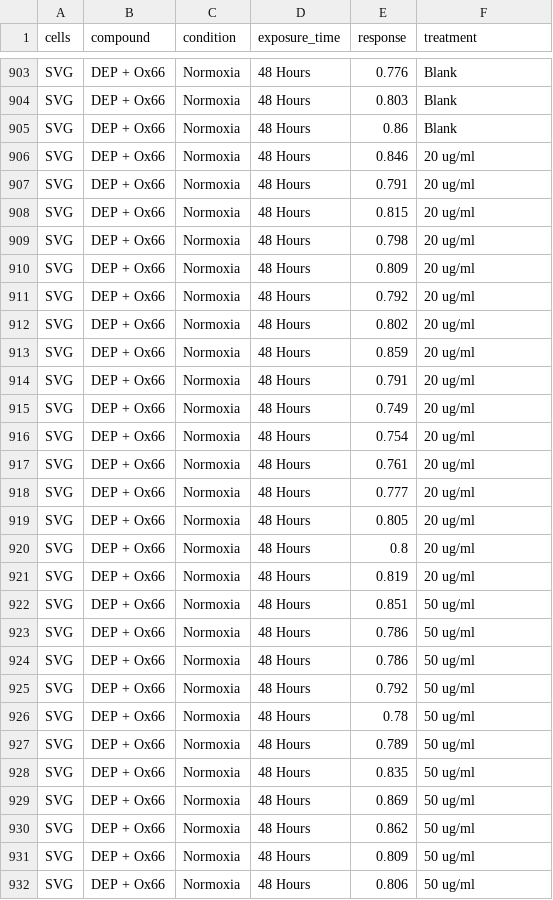
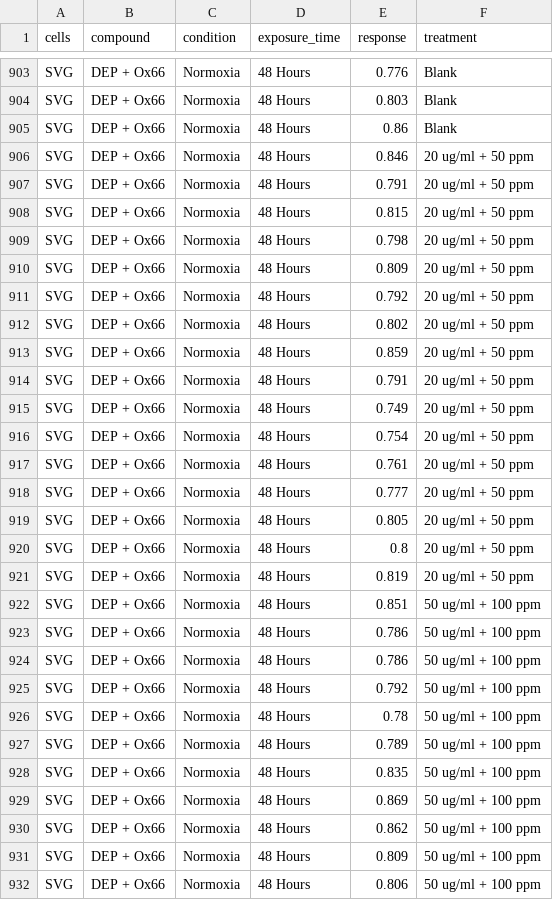
Before and after one commit to adabi/dep_oxygen_data, a CSV file: Data/Compiled/SVG_LDH_ALL.csv, drawn as a sheet; only a part is shown, gaps mark what is left out; the diff covers the shown part only.

```diff
--- a/Data/Compiled/SVG_LDH_ALL.csv
+++ b/Data/Compiled/SVG_LDH_ALL.csv
@@ -905,28 +905,28 @@ SVG,DEP + Ox66,Normoxia,48 Hours,0.803,Blank
 SVG,DEP + Ox66,Normoxia,48 Hours,0.86,Blank
-SVG,DEP + Ox66,Normoxia,48 Hours,0.846,20 ug/ml
-SVG,DEP + Ox66,Normoxia,48 Hours,0.791,20 ug/ml
-SVG,DEP + Ox66,Normoxia,48 Hours,0.815,20 ug/ml
-SVG,DEP + Ox66,Normoxia,48 Hours,0.798,20 ug/ml
-SVG,DEP + Ox66,Normoxia,48 Hours,0.809,20 ug/ml
-SVG,DEP + Ox66,Normoxia,48 Hours,0.792,20 ug/ml
-SVG,DEP + Ox66,Normoxia,48 Hours,0.802,20 ug/ml
-SVG,DEP + Ox66,Normoxia,48 Hours,0.859,20 ug/ml
-SVG,DEP + Ox66,Normoxia,48 Hours,0.791,20 ug/ml
-SVG,DEP + Ox66,Normoxia,48 Hours,0.749,20 ug/ml
-SVG,DEP + Ox66,Normoxia,48 Hours,0.754,20 ug/ml
-SVG,DEP + Ox66,Normoxia,48 Hours,0.761,20 ug/ml
-SVG,DEP + Ox66,Normoxia,48 Hours,0.777,20 ug/ml
-SVG,DEP + Ox66,Normoxia,48 Hours,0.805,20 ug/ml
-SVG,DEP + Ox66,Normoxia,48 Hours,0.8,20 ug/ml
-SVG,DEP + Ox66,Normoxia,48 Hours,0.819,20 ug/ml
-SVG,DEP + Ox66,Normoxia,48 Hours,0.851,50 ug/ml
-SVG,DEP + Ox66,Normoxia,48 Hours,0.786,50 ug/ml
-SVG,DEP + Ox66,Normoxia,48 Hours,0.786,50 ug/ml
-SVG,DEP + Ox66,Normoxia,48 Hours,0.792,50 ug/ml
-SVG,DEP + Ox66,Normoxia,48 Hours,0.78,50 ug/ml
-SVG,DEP + Ox66,Normoxia,48 Hours,0.789,50 ug/ml
-SVG,DEP + Ox66,Normoxia,48 Hours,0.835,50 ug/ml
-SVG,DEP + Ox66,Normoxia,48 Hours,0.869,50 ug/ml
-SVG,DEP + Ox66,Normoxia,48 Hours,0.862,50 ug/ml
-SVG,DEP + Ox66,Normoxia,48 Hours,0.809,50 ug/ml
-SVG,DEP + Ox66,Normoxia,48 Hours,0.806,50 ug/ml
+SVG,DEP + Ox66,Normoxia,48 Hours,0.846,20 ug/ml + 50 ppm
+SVG,DEP + Ox66,Normoxia,48 Hours,0.791,20 ug/ml + 50 ppm
+SVG,DEP + Ox66,Normoxia,48 Hours,0.815,20 ug/ml + 50 ppm
+SVG,DEP + Ox66,Normoxia,48 Hours,0.798,20 ug/ml + 50 ppm
+SVG,DEP + Ox66,Normoxia,48 Hours,0.809,20 ug/ml + 50 ppm
+SVG,DEP + Ox66,Normoxia,48 Hours,0.792,20 ug/ml + 50 ppm
+SVG,DEP + Ox66,Normoxia,48 Hours,0.802,20 ug/ml + 50 ppm
+SVG,DEP + Ox66,Normoxia,48 Hours,0.859,20 ug/ml + 50 ppm
+SVG,DEP + Ox66,Normoxia,48 Hours,0.791,20 ug/ml + 50 ppm
+SVG,DEP + Ox66,Normoxia,48 Hours,0.749,20 ug/ml + 50 ppm
+SVG,DEP + Ox66,Normoxia,48 Hours,0.754,20 ug/ml + 50 ppm
+SVG,DEP + Ox66,Normoxia,48 Hours,0.761,20 ug/ml + 50 ppm
+SVG,DEP + Ox66,Normoxia,48 Hours,0.777,20 ug/ml + 50 ppm
+SVG,DEP + Ox66,Normoxia,48 Hours,0.805,20 ug/ml + 50 ppm
+SVG,DEP + Ox66,Normoxia,48 Hours,0.8,20 ug/ml + 50 ppm
+SVG,DEP + Ox66,Normoxia,48 Hours,0.819,20 ug/ml + 50 ppm
+SVG,DEP + Ox66,Normoxia,48 Hours,0.851,50 ug/ml + 100 ppm
+SVG,DEP + Ox66,Normoxia,48 Hours,0.786,50 ug/ml + 100 ppm
+SVG,DEP + Ox66,Normoxia,48 Hours,0.786,50 ug/ml + 100 ppm
+SVG,DEP + Ox66,Normoxia,48 Hours,0.792,50 ug/ml + 100 ppm
+SVG,DEP + Ox66,Normoxia,48 Hours,0.78,50 ug/ml + 100 ppm
+SVG,DEP + Ox66,Normoxia,48 Hours,0.789,50 ug/ml + 100 ppm
+SVG,DEP + Ox66,Normoxia,48 Hours,0.835,50 ug/ml + 100 ppm
+SVG,DEP + Ox66,Normoxia,48 Hours,0.869,50 ug/ml + 100 ppm
+SVG,DEP + Ox66,Normoxia,48 Hours,0.862,50 ug/ml + 100 ppm
+SVG,DEP + Ox66,Normoxia,48 Hours,0.809,50 ug/ml + 100 ppm
+SVG,DEP + Ox66,Normoxia,48 Hours,0.806,50 ug/ml + 100 ppm
```
Also changed, not shown: 117 edited cells elsewhere in this file, 5 other files.
